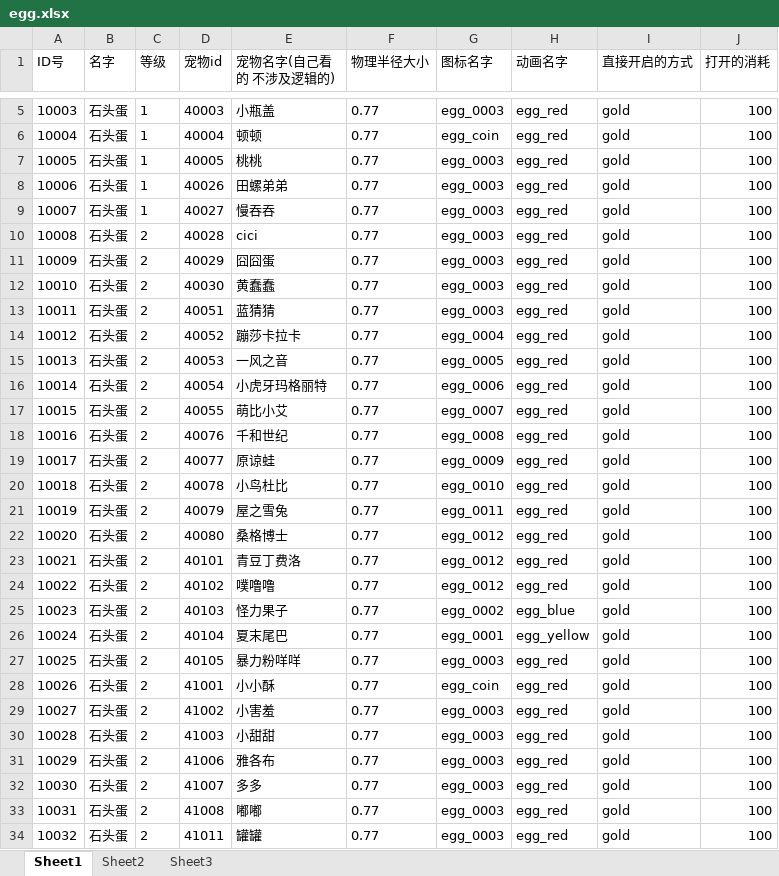
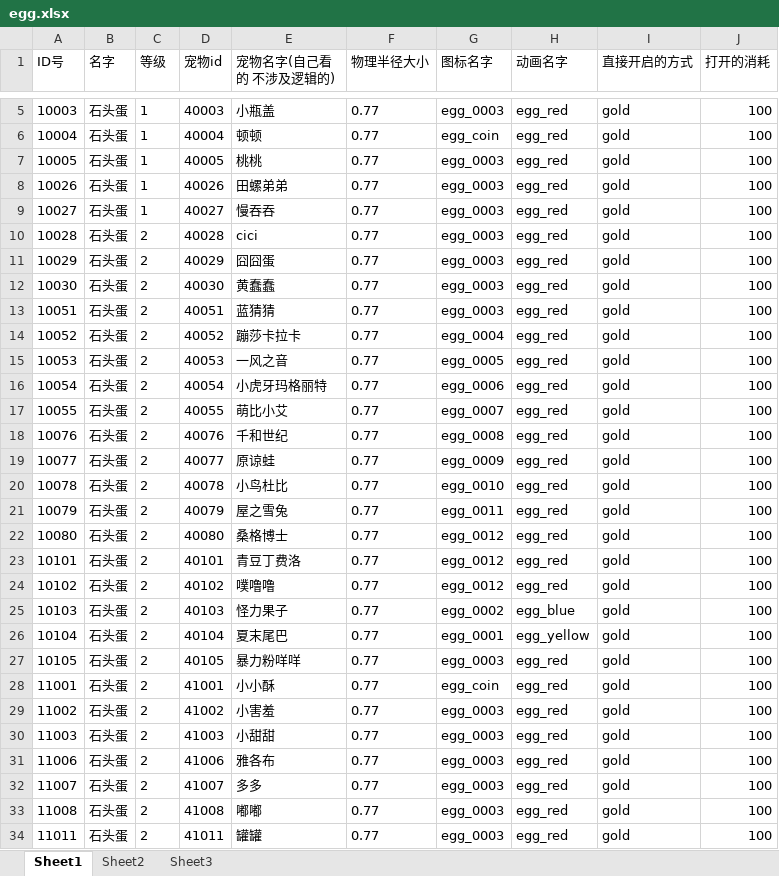
Before and after one commit to sorryone/GrabDoll, an Excel workbook: grabDoll/config/egg.xlsx, sheet Sheet1, drawn as a sheet; only a part is shown, gaps mark what is left out; values as stored, in another font and other column widths than the file's, no borders; the diff covers the shown part only; the diff names each change by its address in the sheet, - before the commit and + after, or states it on an @@ line.

```diff
--- a/grabDoll/config/egg.xlsx (sheet Sheet1)
+++ b/grabDoll/config/egg.xlsx (sheet Sheet1)
-A8 (ID号): 10006
+A8 (ID号): 10026
-A9 (ID号): 10007
+A9 (ID号): 10027
-A10 (ID号): 10008
+A10 (ID号): 10028
-A11 (ID号): 10009
+A11 (ID号): 10029
-A12 (ID号): 10010
+A12 (ID号): 10030
-A13 (ID号): 10011
+A13 (ID号): 10051
-A14 (ID号): 10012
+A14 (ID号): 10052
-A15 (ID号): 10013
+A15 (ID号): 10053
-A16 (ID号): 10014
+A16 (ID号): 10054
-A17 (ID号): 10015
+A17 (ID号): 10055
-A18 (ID号): 10016
+A18 (ID号): 10076
-A19 (ID号): 10017
+A19 (ID号): 10077
-A20 (ID号): 10018
+A20 (ID号): 10078
-A21 (ID号): 10019
+A21 (ID号): 10079
-A22 (ID号): 10020
+A22 (ID号): 10080
-A23 (ID号): 10021
+A23 (ID号): 10101
-A24 (ID号): 10022
+A24 (ID号): 10102
-A25 (ID号): 10023
+A25 (ID号): 10103
-A26 (ID号): 10024
+A26 (ID号): 10104
-A27 (ID号): 10025
+A27 (ID号): 10105
-A28 (ID号): 10026
+A28 (ID号): 11001
-A29 (ID号): 10027
+A29 (ID号): 11002
-A30 (ID号): 10028
+A30 (ID号): 11003
-A31 (ID号): 10029
+A31 (ID号): 11006
-A32 (ID号): 10030
+A32 (ID号): 11007
-A33 (ID号): 10031
+A33 (ID号): 11008
-A34 (ID号): 10032
+A34 (ID号): 11011
```
Also changed, not shown: 118 edited cells elsewhere in this sheet, grabDoll/config/artifact.xlsx, grabDoll/config/doll.xlsx, 3 other files.
